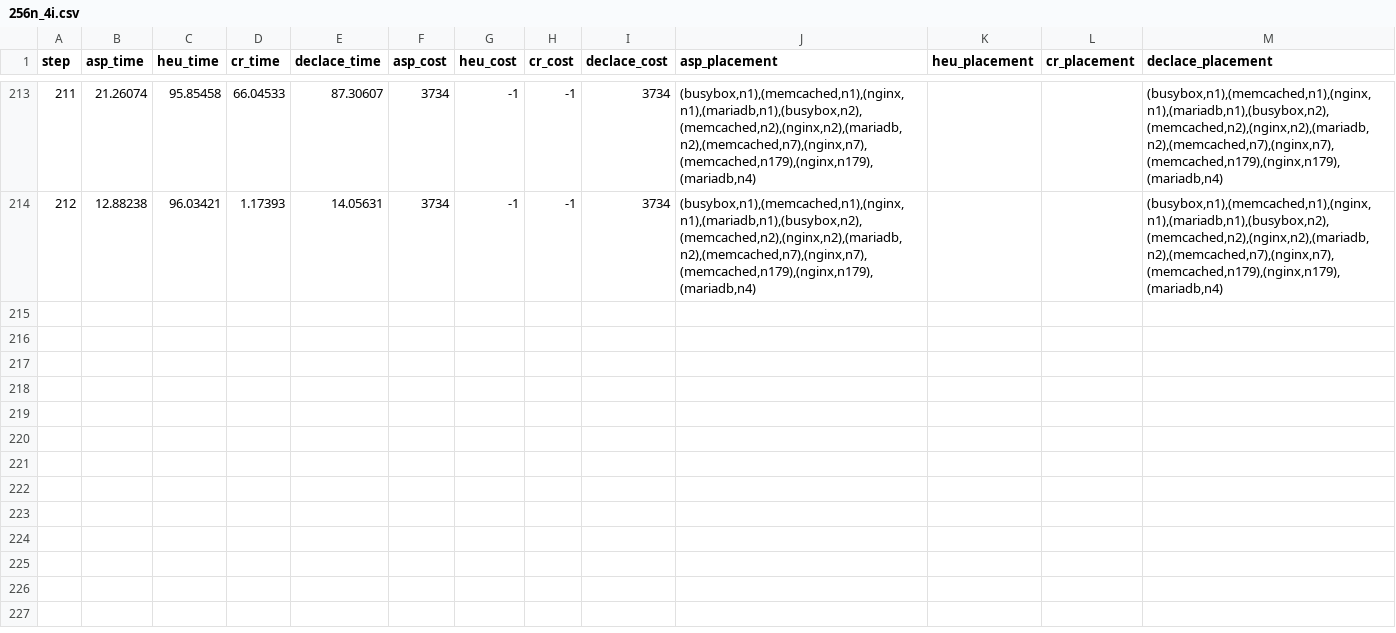
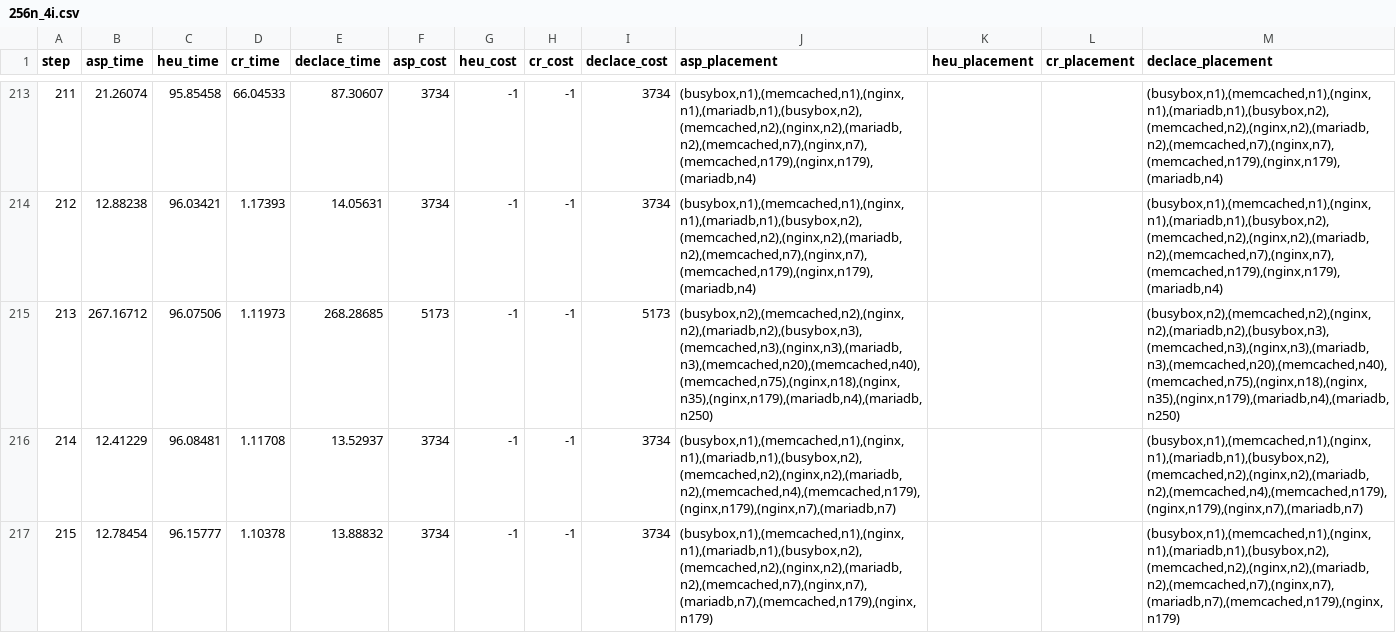
Before and after one commit to teto1992/proimg, a CSV file: results/256n_4i.csv, drawn as a sheet; only a part is shown, gaps mark what is left out; the diff covers the shown part only.

```diff
--- a/results/256n_4i.csv
+++ b/results/256n_4i.csv
@@ -214 +214,4 @@ step,asp_time,heu_time,cr_time,declace_time,asp_cost,heu_cost,cr_cost,declace_co
 212,12.88238,96.03421,1.17393,14.05631,3734,-1,-1,3734,"(busybox,n1),(memcached,n1),(nginx,n1),(mariadb,n1),(busybox,n2),(memcached,n2),(nginx,n2),(mariadb,n2),(memcached,n7),(nginx,n7),(memcached,n179),(nginx,n179),(mariadb,n4)",,,"(busybox,n1),(memcached,n1),(nginx,n1),(mariadb,n1),(busybox,n2),(memcached,n2),(nginx,n2),(mariadb,n2),(memcached,n7),(nginx,n7),(memcached,n179),(nginx,n179),(mariadb,n4)"
+213,267.16712,96.07506,1.11973,268.28685,5173,-1,-1,5173,"(busybox,n2),(memcached,n2),(nginx,n2),(mariadb,n2),(busybox,n3),(memcached,n3),(nginx,n3),(mariadb,n3),(memcached,n20),(memcached,n40),(memcached,n75),(nginx,n18),(nginx,n35),(nginx,n179),(mariadb,n4),(mariadb,n250)",,,"(busybox,n2),(memcached,n2),(nginx,n2),(mariadb,n2),(busybox,n3),(memcached,n3),(nginx,n3),(mariadb,n3),(memcached,n20),(memcached,n40),(memcached,n75),(nginx,n18),(nginx,n35),(nginx,n179),(mariadb,n4),(mariadb,n250)"
+214,12.41229,96.08481,1.11708,13.52937,3734,-1,-1,3734,"(busybox,n1),(memcached,n1),(nginx,n1),(mariadb,n1),(busybox,n2),(memcached,n2),(nginx,n2),(mariadb,n2),(memcached,n4),(memcached,n179),(nginx,n179),(nginx,n7),(mariadb,n7)",,,"(busybox,n1),(memcached,n1),(nginx,n1),(mariadb,n1),(busybox,n2),(memcached,n2),(nginx,n2),(mariadb,n2),(memcached,n4),(memcached,n179),(nginx,n179),(nginx,n7),(mariadb,n7)"
+215,12.78454,96.15777,1.10378,13.88832,3734,-1,-1,3734,"(busybox,n1),(memcached,n1),(nginx,n1),(mariadb,n1),(busybox,n2),(memcached,n2),(nginx,n2),(mariadb,n2),(memcached,n7),(nginx,n7),(mariadb,n7),(memcached,n179),(nginx,n179)",,,"(busybox,n1),(memcached,n1),(nginx,n1),(mariadb,n1),(busybox,n2),(memcached,n2),(nginx,n2),(mariadb,n2),(memcached,n7),(nginx,n7),(mariadb,n7),(memcached,n179),(nginx,n179)"
```
Also changed, not shown: 8 added rows elsewhere in this file, results/256n_8i.csv, results/512n_4i.csv, 7 other files.
